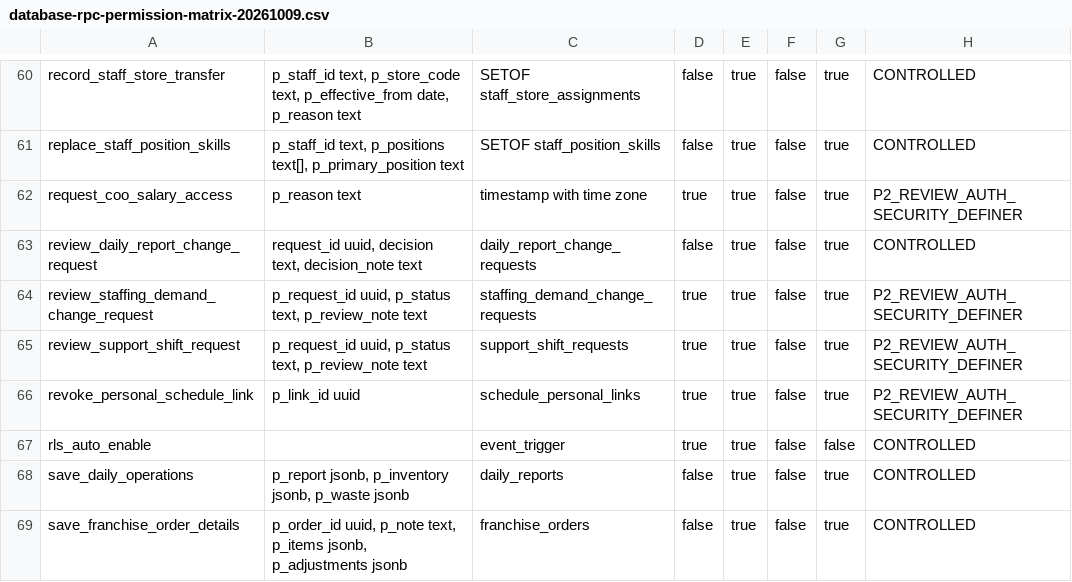
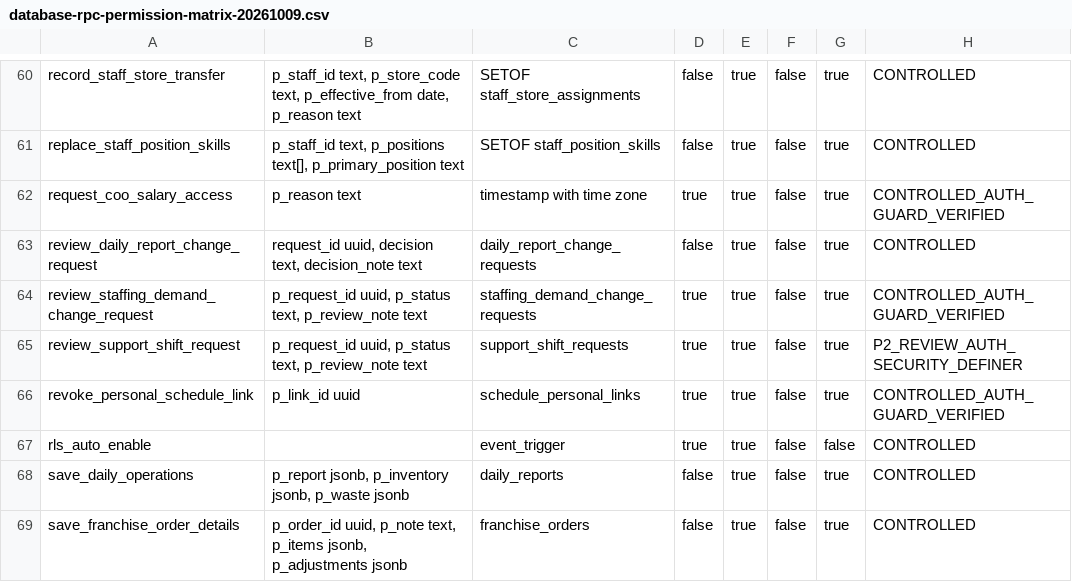
Before and after one commit to elon1215eagle/Laigdov1, a CSV file: laijiduo-ops-site-source/docs/audits/database-rpc-permission-matrix-20261009.csv, drawn as a sheet; only a part is shown, gaps mark what is left out.

Commit message:
Harden authenticated RPC guards

```diff
--- a/laijiduo-ops-site-source/docs/audits/database-rpc-permission-matrix-20261009.csv
+++ b/laijiduo-ops-site-source/docs/audits/database-rpc-permission-matrix-20261009.csv
@@ -61,7 +61,7 @@
 "replace_staff_position_skills","p_staff_id text, p_positions text[], p_primary_position text","SETOF staff_position_skills","false","true","false","true","CONTROLLED"
-"request_coo_salary_access","p_reason text","timestamp with time zone","true","true","false","true","P2_REVIEW_AUTH_SECURITY_DEFINER"
+"request_coo_salary_access","p_reason text","timestamp with time zone","true","true","false","true","CONTROLLED_AUTH_GUARD_VERIFIED"
 "review_daily_report_change_request","request_id uuid, decision text, decision_note text","daily_report_change_requests","false","true","false","true","CONTROLLED"
-"review_staffing_demand_change_request","p_request_id uuid, p_status text, p_review_note text","staffing_demand_change_requests","true","true","false","true","P2_REVIEW_AUTH_SECURITY_DEFINER"
+"review_staffing_demand_change_request","p_request_id uuid, p_status text, p_review_note text","staffing_demand_change_requests","true","true","false","true","CONTROLLED_AUTH_GUARD_VERIFIED"
 "review_support_shift_request","p_request_id uuid, p_status text, p_review_note text","support_shift_requests","true","true","false","true","P2_REVIEW_AUTH_SECURITY_DEFINER"
-"revoke_personal_schedule_link","p_link_id uuid","schedule_personal_links","true","true","false","true","P2_REVIEW_AUTH_SECURITY_DEFINER"
+"revoke_personal_schedule_link","p_link_id uuid","schedule_personal_links","true","true","false","true","CONTROLLED_AUTH_GUARD_VERIFIED"
 "rls_auto_enable","","event_trigger","true","true","false","false","CONTROLLED"
```
Also changed, not shown: 3 other files.
